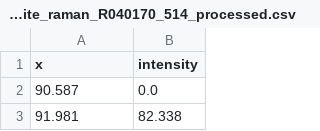
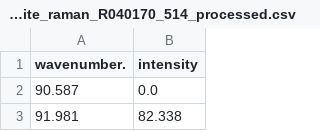
Before and after one commit to WilmerGaspar/spectral-identifier-v1, a CSV file: data/sample/calcite_raman_R040170_514_processed.csv, drawn as a sheet; only a part is shown.

Commit message:
Fix calcite CSV header for API loader

```diff
--- a/data/sample/calcite_raman_R040170_514_processed.csv
+++ b/data/sample/calcite_raman_R040170_514_processed.csv
@@ -1,2 +1,2 @@
-x,intensity
+wavenumber.,intensity
 90.587,0.0
```
